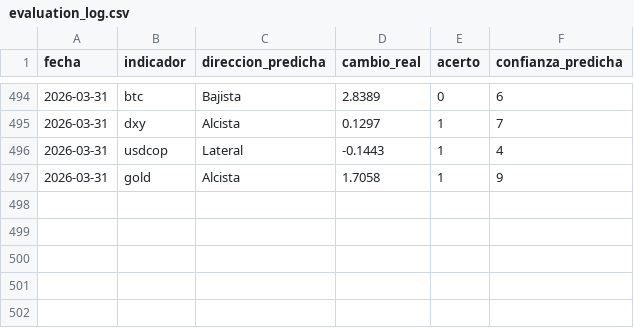
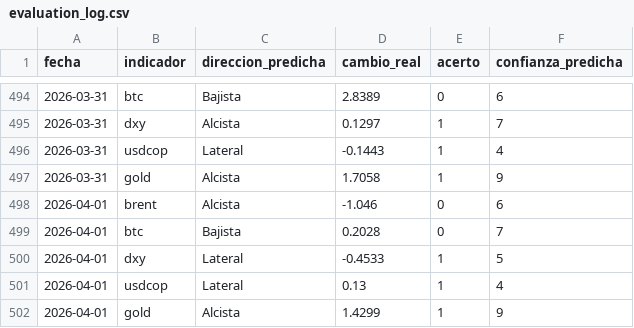
Before and after one commit to juanjo-geo/financial-agent, a CSV file: data/signals/evaluation_log.csv, drawn as a sheet; only a part is shown, gaps mark what is left out; the diff names each change by its address in the sheet, - before the commit and + after, or states it on an @@ line.

```diff
--- a/data/signals/evaluation_log.csv
+++ b/data/signals/evaluation_log.csv
+row 498: 2026-04-01 | brent | Alcista | -1.046 | 0 | 6
+row 499: 2026-04-01 | btc | Bajista | 0.2028 | 0 | 7
+row 500: 2026-04-01 | dxy | Lateral | -0.4533 | 1 | 5
+row 501: 2026-04-01 | usdcop | Lateral | 0.13 | 1 | 4
+row 502: 2026-04-01 | gold | Alcista | 1.4299 | 1 | 9
```
Also changed, not shown: data/historical/market_history.csv, data/processed/latest_snapshot.csv, 20 other files.
